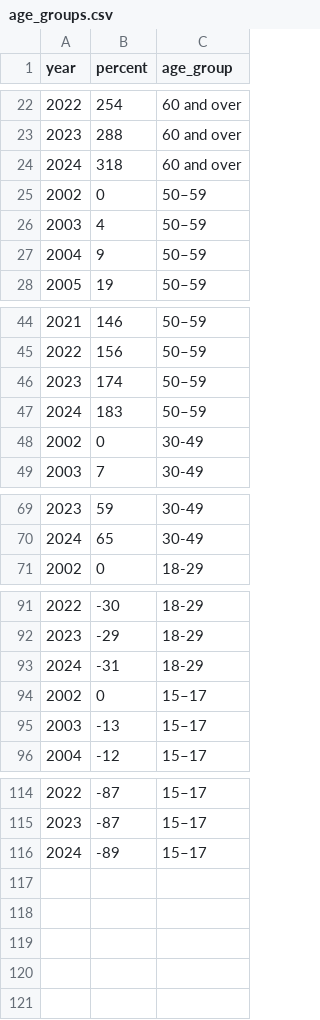
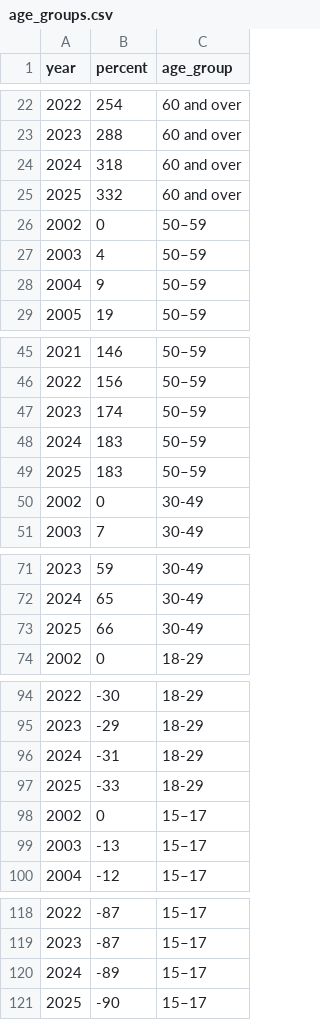
Before and after one commit to Prison-Reform-Trust/bromley_briefings, a CSV file: data/processed/people_in_prison/age_groups.csv, drawn as a sheet; only a part is shown, gaps mark what is left out; addresses are those after the commit; the diff names each change by its address in the sheet, - before the commit and + after, or states it on an @@ line.

Commit message:
data update

```diff
--- a/data/processed/people_in_prison/age_groups.csv
+++ b/data/processed/people_in_prison/age_groups.csv
+row 25: 2025 | 332 | 60 and over
+row 48: 2024 | 183 | 50–59
@@ column A (year) renumbered in row 49 @@
+row 73: 2025 | 66 | 30-49
+row 97: 2025 | -33 | 18-29
+row 121: 2025 | -90 | 15–17
```
